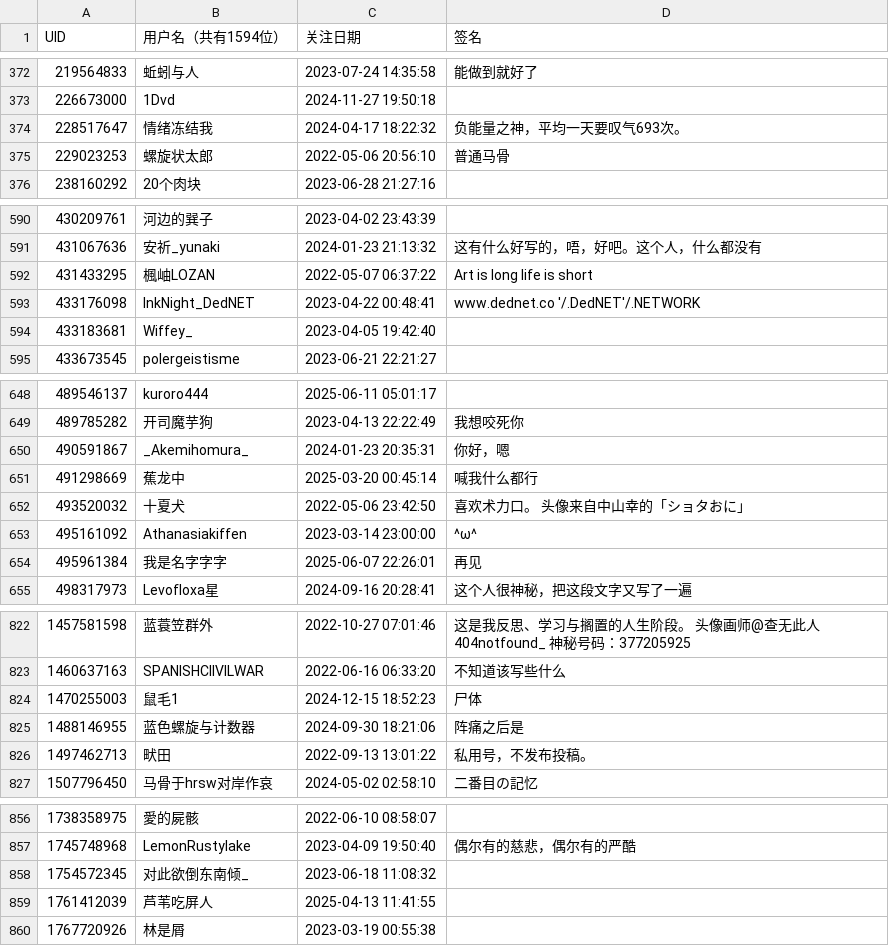
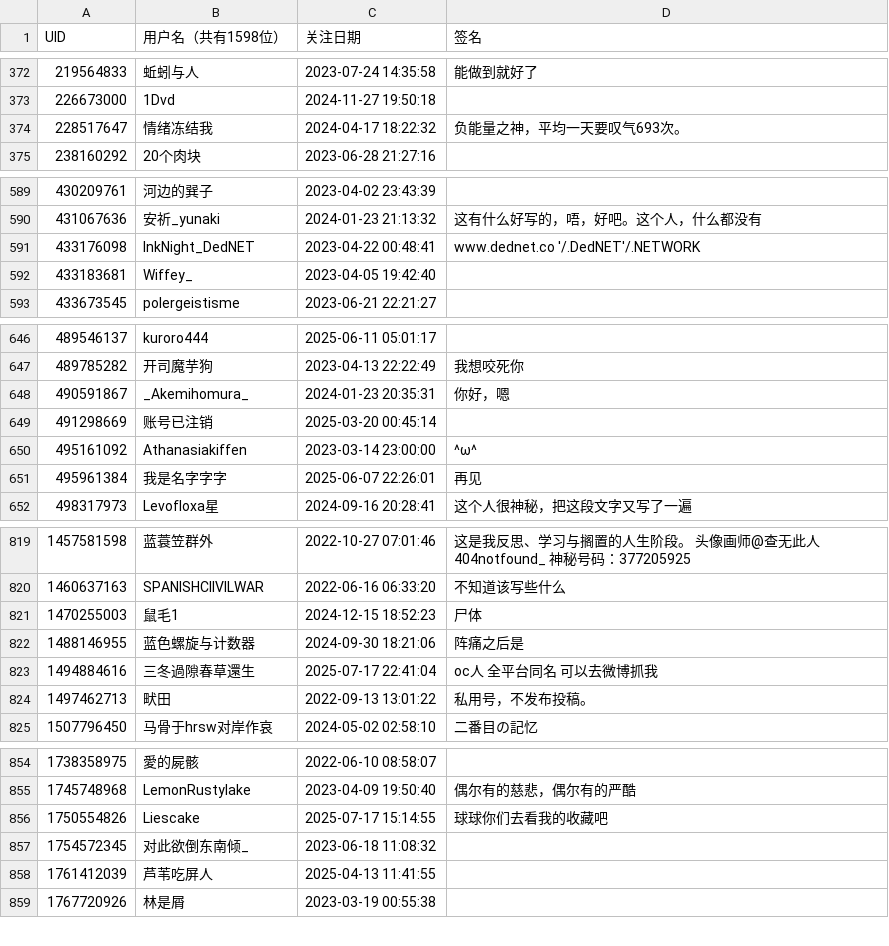
Before and after one commit to otsootsootso/bili_fans, a CSV file: fans.csv, drawn as a sheet; only a part is shown, gaps mark what is left out; the diff covers the shown part only.

```diff
--- a/fans.csv
+++ b/fans.csv
@@ -1 +1 @@
-UID,用户名（共有1594位）,关注日期,签名
+UID,用户名（共有1598位）,关注日期,签名
@@ -374,3 +374,2 @@ UID,用户名（共有1594位）,关注日期,签名
 228517647,情绪冻结我,2024-04-17 18:22:32,负能量之神，平均一天要叹气693次。
-229023253,螺旋状太郎,2022-05-06 20:56:10,普通马骨
 238160292,20个肉块,2023-06-28 21:27:16,
@@ -591,3 +590,2 @@ UID,用户名（共有1594位）,关注日期,签名
 431067636,安祈_yunaki,2024-01-23 21:13:32,这有什么好写的，唔，好吧。这个人，什么都没有
-431433295,楓岫LOZAN,2022-05-07 06:37:22,Art is long life is short
 433176098,InkNight_DedNET,2023-04-22 00:48:41,www.dednet.co '/.DedNET'/.NETWORK
@@ -650,4 +648,3 @@ UID,用户名（共有1594位）,关注日期,签名
 490591867,_Akemihomura_,2024-01-23 20:35:31,你好，嗯
-491298669,蕉龙中,2025-03-20 00:45:14,喊我什么都行
-493520032,十夏犬,2022-05-06 23:42:50,喜欢术力口。 头像来自中山幸的「ショタおに」
+491298669,账号已注销,2025-03-20 00:45:14,
 495161092,Athanasiakiffen,2023-03-14 23:00:00,^ω^
@@ -825,2 +822,3 @@ UID,用户名（共有1594位）,关注日期,签名
 1488146955,蓝色螺旋与计数器,2024-09-30 18:21:06,阵痛之后是
+1494884616,三冬過隙春草還生,2025-07-17 22:41:04,oc人  全平台同名 可以去微博抓我
 1497462713,畎田,2022-09-13 13:01:22,私用号，不发布投稿。
@@ -857,2 +855,3 @@ UID,用户名（共有1594位）,关注日期,签名
 1745748968,LemonRustylake,2023-04-09 19:50:40,偶尔有的慈悲，偶尔有的严酷
+1750554826,Liescake,2025-07-17 15:14:55,球球你们去看我的收藏吧
 1754572345,对此欲倒东南倾_,2023-06-18 11:08:32,
```
Also changed, not shown: 2 added rows, 1 removed row and 8 edited cells elsewhere in this file.
